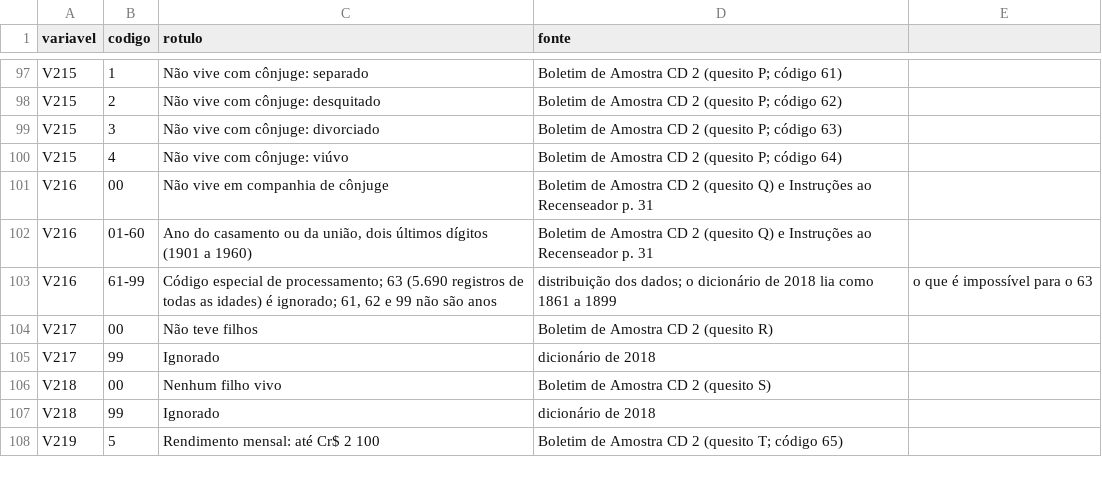
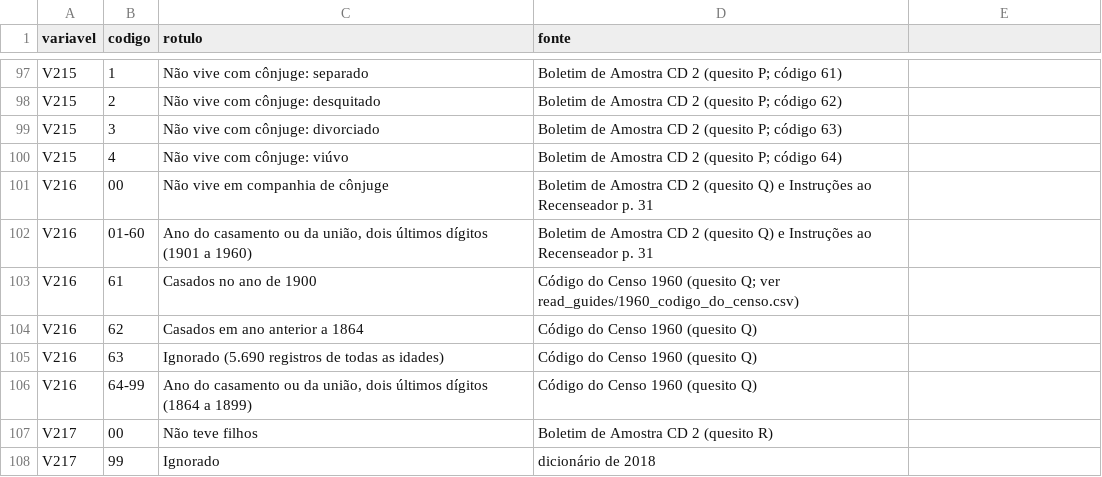
Before and after one commit to ipea/censobr_prep_data, a CSV file: read_guides/1960_amostra_127_codigos.csv, drawn as a sheet; only a part is shown, gaps mark what is left out; the shorter side is filled out with more unchanged rows.

Commit message:
1960: Codigo do Censo transcrito, municipios identificados e 16 estratos
- read_guides/1960_codigo_do_censo.csv: os 722 codigos do Codigo do Censo
  Demografico de 1960 (quesitos B a Z e A a J dos domicilios), lidos por OCR
  e conferidos na imagem; todos os valores do arquivo estao nele, salvo as
  classes 424, 429 e 716, que nao constam do exemplar.
- read_guides/1960_municipios.csv: divisao territorial de 1960 com a
  populacao do Anuario de 1961; censobr_muni_1960 e censobr_muni_corrigido
  nas tabelas (Guanabara -> 541, Alagoas -200, Fernando de Noronha -> 2401).
- censobr_estrato passa a 16 estratos: regiao x {cidade grande, urbana
  menor, mista, rural}, com cidade grande = pasta puramente urbana em
  municipio de populacao urbana >= 100 mil (34 cidades); erros-padrao
  urbanos ate 8% menores; sensibilidade pela populacao total documentada.
- V216 pela regra do Codigo (61 = 1900, 62 = antes de 1864, 63 = ignorado,
  64-99 = 1864-1899); V217/V218 acima de 30 mantidos e marcados.
- Quadro 3: desempregados e ignorados em "outras atividades"; construcao
  civil segue 6% abaixo, concentrada no Norte e Centro-Oeste (DF truncado).
- Documento de preparacao, relatorio de consistencia, carta ao IBGE e
  CLAUDE.md atualizados; a evidencia da numeracao das pastas entra no
  desenho.

```diff
--- a/read_guides/1960_amostra_127_codigos.csv
+++ b/read_guides/1960_amostra_127_codigos.csv
@@ -102,3 +102,6 @@ V216,00,"Não vive em companhia de cônjuge",Boletim de Amostra CD 2 (quesito Q)
 V216,01-60,"Ano do casamento ou da união, dois últimos dígitos (1901 a 1960)",Boletim de Amostra CD 2 (quesito Q) e Instruções ao Recenseador p. 31
-V216,61-99,"Código especial de processamento; 63 (5.690 registros de todas as idades) é ignorado; 61, 62 e 99 não são anos",distribuição dos dados; o dicionário de 2018 lia como 1861 a 1899, o que é impossível para o 63
+V216,61,"Casados no ano de 1900",Código do Censo 1960 (quesito Q; ver read_guides/1960_codigo_do_censo.csv)
+V216,62,"Casados em ano anterior a 1864",Código do Censo 1960 (quesito Q)
+V216,63,"Ignorado (5.690 registros de todas as idades)",Código do Censo 1960 (quesito Q)
+V216,64-99,"Ano do casamento ou da união, dois últimos dígitos (1864 a 1899)",Código do Censo 1960 (quesito Q)
 V217,00,"Não teve filhos",Boletim de Amostra CD 2 (quesito R)
```
Also changed, not shown: 11 other files.
